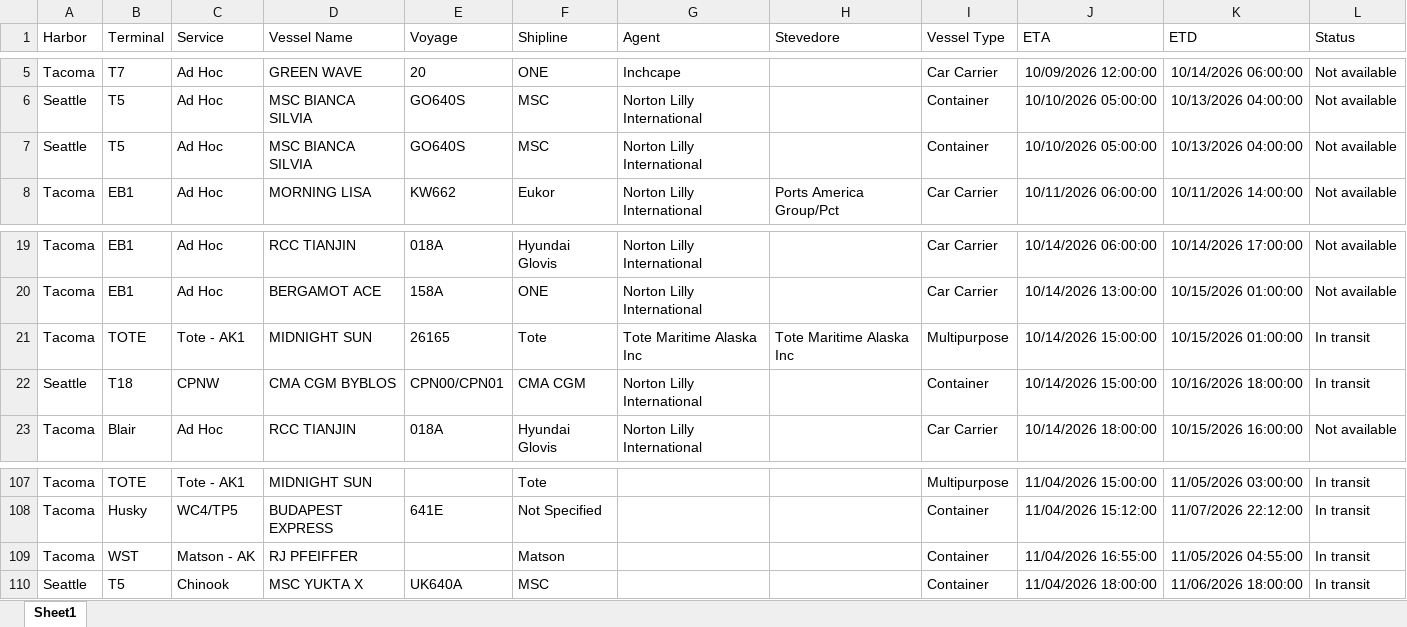
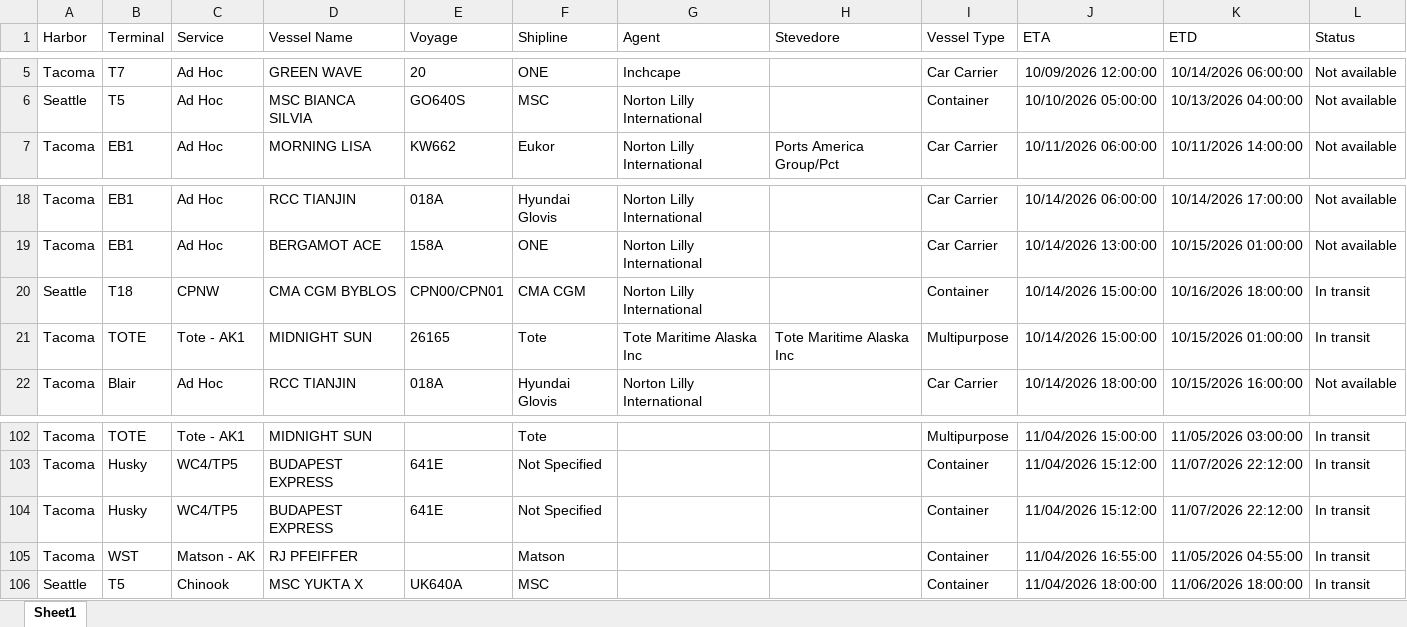
Before and after one commit to TheJoe1990/Ilwu, an Excel workbook: data/vessels/2026-10-11.xlsx, sheet Sheet1, drawn as a sheet; only a part is shown, gaps mark what is left out; values as stored, in another font and other column widths than the file's, no borders; table styles not drawn; removed rows and columns are numbered as before the commit, all else as after; the diff covers the shown part only; the diff names each change by its address in the sheet, - before the commit and + after, or states it on an @@ line.

```diff
--- a/data/vessels/2026-10-11.xlsx (sheet Sheet1)
+++ b/data/vessels/2026-10-11.xlsx (sheet Sheet1)
-row 7: Seattle | T5 | Ad Hoc | MSC BIANCA SILVIA | GO640S | MSC | Norton Lilly International |  | Container | 10/10/2026 05:00:00 | 10/13/2026 04:00:00 | Not available
@@ row 22 moved to row 20: Seattle @@
+row 104: Tacoma | Husky | WC4/TP5 | BUDAPEST EXPRESS | 641E | Not Specified |  |  | Container | 11/04/2026 15:12:00 | 11/07/2026 22:12:00 | In transit
```
Also changed, not shown: 2 added rows, 11 removed rows, 7 moved rows and 4 edited cells elsewhere in this sheet, 3 other files.
